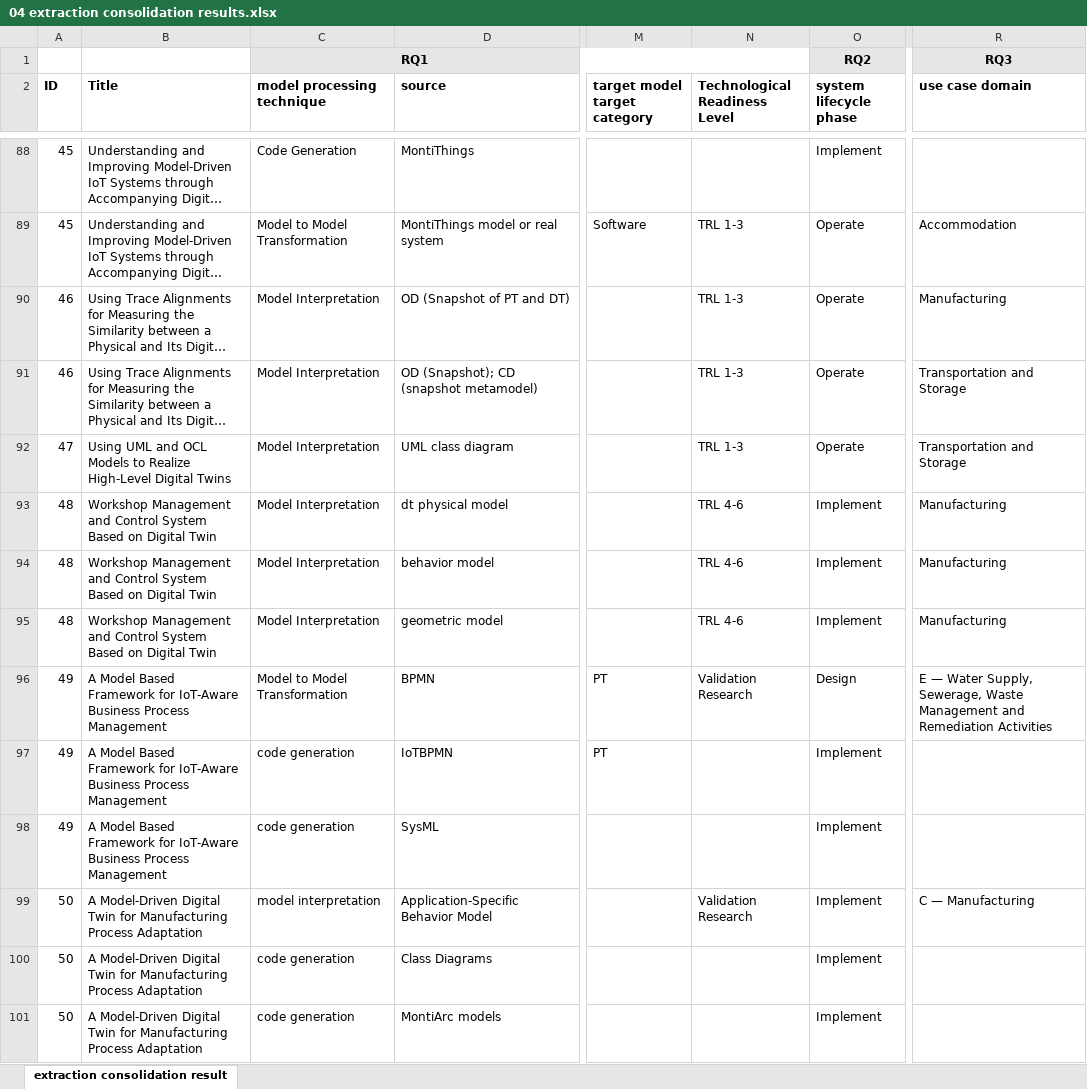
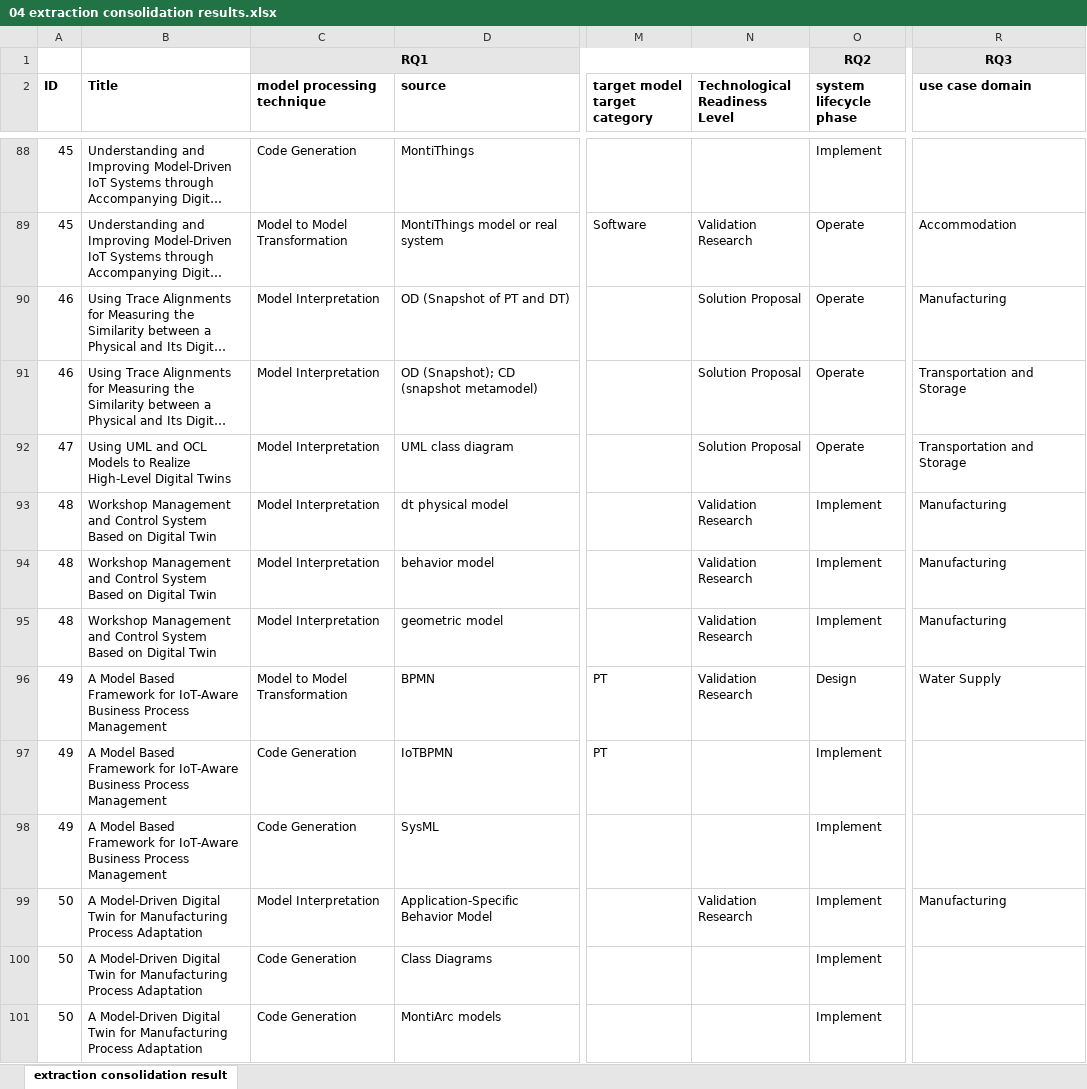
Before and after one commit to cdl-mint/mde4dts, an Excel workbook: 04 extraction consolidation results.xlsx, sheet extraction consolidation result, drawn as a sheet; only a part is shown, gaps mark what is left out; long unchanged cells end in …; values as stored, in another font and other column widths than the file's, no borders; the diff covers the shown part only; the diff names each change by its address in the sheet, - before the commit and + after, or states it on an @@ line.

```diff
--- a/04 extraction consolidation results.xlsx (sheet extraction consolidation result)
+++ b/04 extraction consolidation results.xlsx (sheet extraction consolidation result)
-N89 (Technological Readiness Level): TRL 1-3
+N89 (Technological Readiness Level): Validation Research
-N90:N92 (Technological Readiness Level): TRL 1-3
+N90:N92 (Technological Readiness Level): Solution Proposal
-N93:N95 (Technological Readiness Level): TRL 4-6
+N93:N95 (Technological Readiness Level): Validation Research
-R96 (use case domain): E — Water Supply, Sewerage, Waste Management and Remediation Activities
+R96 (use case domain): Water Supply
-C97:C98 (model processing technique): code generation
+C97:C98 (model processing technique): Code Generation
-C99 (model processing technique): model interpretation
+C99 (model processing technique): Model Interpretation
-R99 (use case domain): C — Manufacturing
+R99 (use case domain): Manufacturing
-C100:C101 (model processing technique): code generation
+C100:C101 (model processing technique): Code Generation
```
Also changed, not shown: 76 edited cells elsewhere in this sheet, 58 other files.
